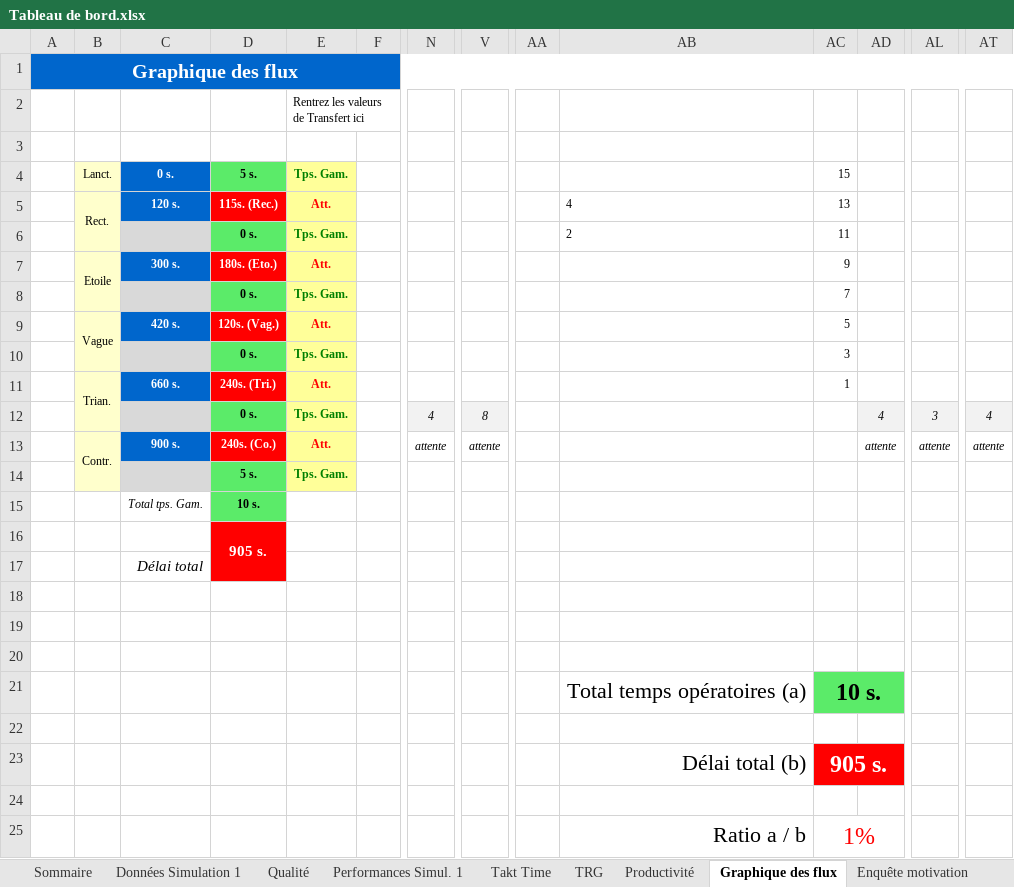
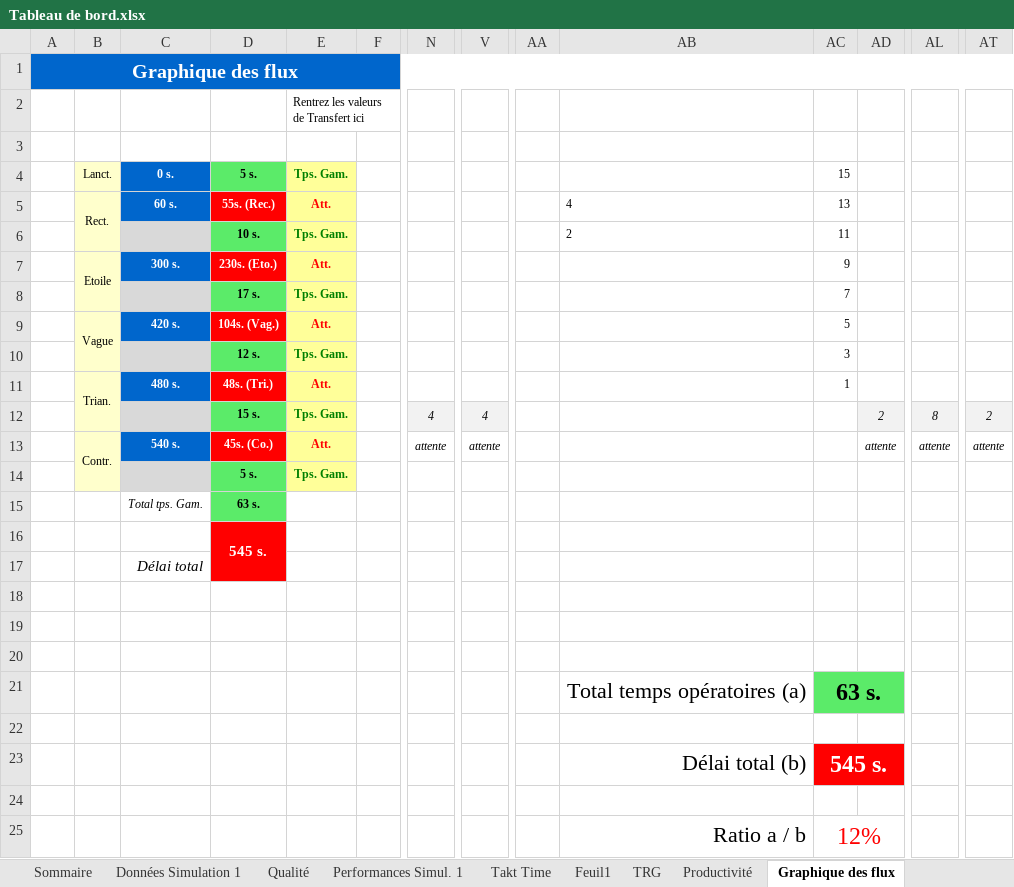
Before and after one commit to sjaubert/00FC, an Excel workbook: OI/jeu_du_lean_manufacturing/Tableau de bord.xlsx, sheet Graphique des flux, drawn as a sheet; only a part is shown, gaps mark what is left out; values as stored, in another font and other column widths than the file's, no borders; charts and pictures and conditional formats not drawn; removed rows and columns are numbered as before the commit, all else as after; rows hold the shown columns only; the diff names each change by its address in the sheet, - before the commit and + after, or states it on an @@ line.

```diff
--- a/OI/jeu_du_lean_manufacturing/Tableau de bord.xlsx (sheet Graphique des flux)
+++ b/OI/jeu_du_lean_manufacturing/Tableau de bord.xlsx (sheet Graphique des flux)
+sheet tab: Feuil1
-C5: 120 s.
+C5: 60 s.
-D5: 115s. (Rec.)
+D5: 55s. (Rec.)
-D6: 0 s.
+D6: 10 s.
-D7: 180s. (Eto.)
+D7: 230s. (Eto.)
-D8: 0 s.
+D8: 17 s.
-D9: 120s. (Vag.)
+D9: 104s. (Vag.)
-D10: 0 s.
+D10: 12 s.
-C11: 660 s.
+C11: 480 s.
-D11: 240s. (Tri.)
+D11: 48s. (Tri.)
-row 12:  |  |  | 0 s. | Tps. Gam. |  | 4 | 8 |  |  |  | 4 | 3 | 4
+row 12:  |  |  | 15 s. | Tps. Gam. |  | 4 | 4 |  |  |  | 2 | 8 | 2
-C13: 900 s.
+C13: 540 s.
-D13: 240s. (Co.)
+D13: 45s. (Co.)
-D15: 10 s.
+D15: 63 s.
-D16: 905 s.
+D16: 545 s.
-AC21: 10 s.
+AC21: 63 s.
-AC23: 905 s.
+AC23: 545 s.
-AC25: 1%
+AC25: 12%
```
Also changed, not shown: sheet Données Simulation 1, sheet TRG, sheet Qualité, sheet Takt Time, sheet Performances Simul. 1, sheet Performances Simul. 2, charts or pictures, 25 other files.
